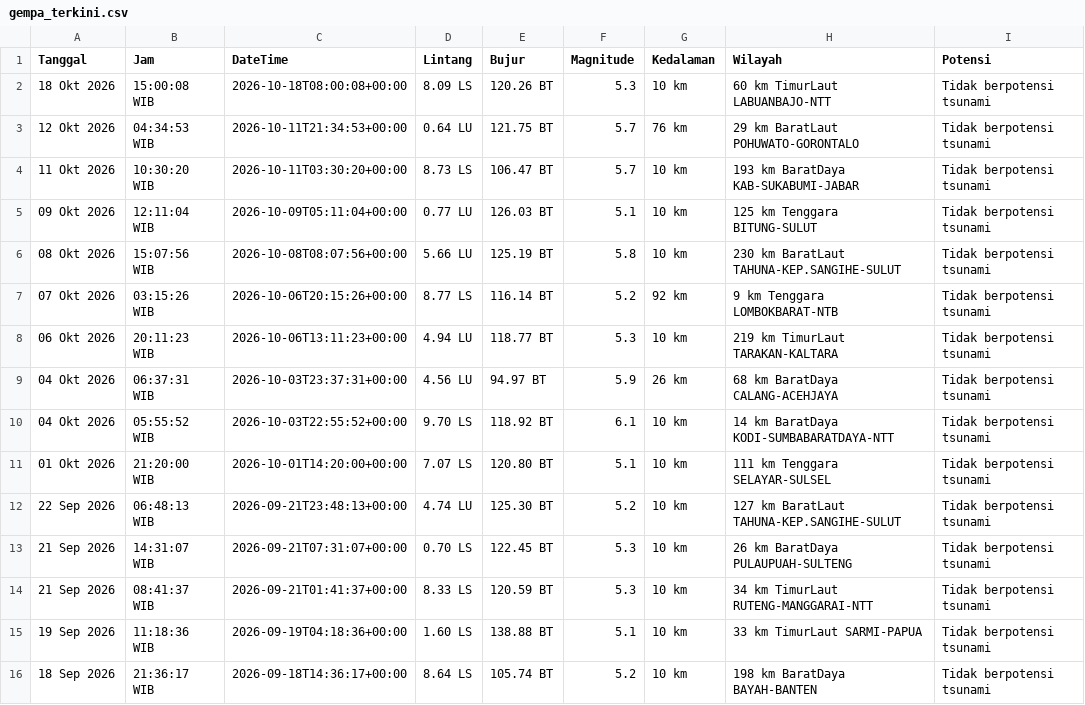
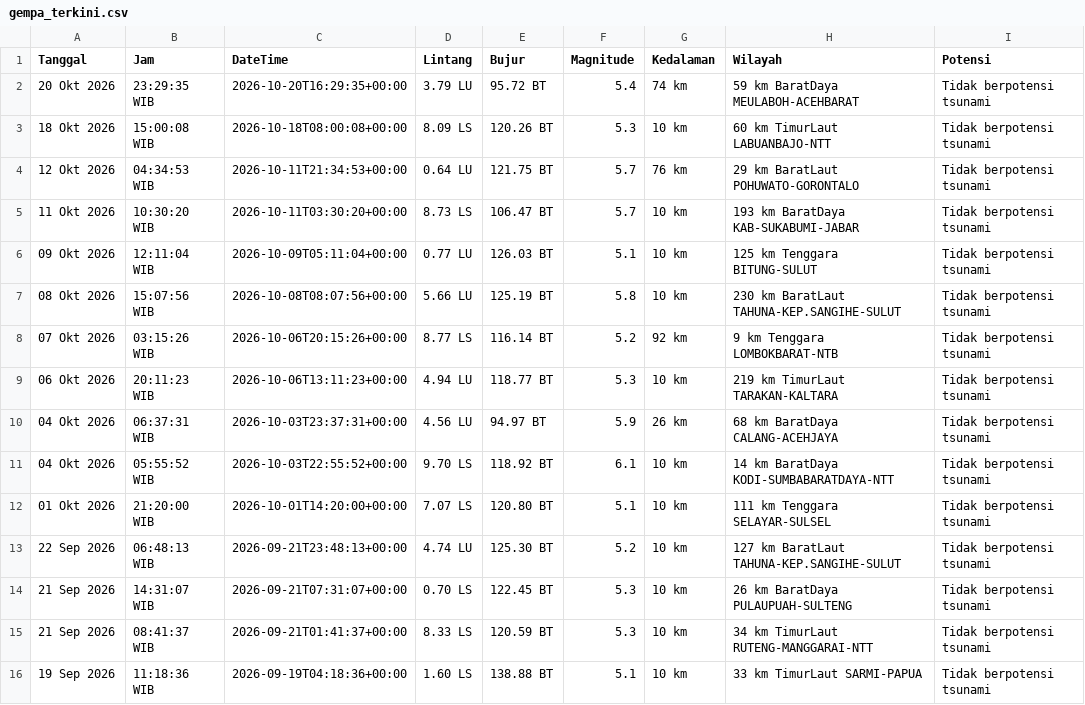
Before and after one commit to 4RGY/analisis-gempa-indonesia, a CSV file: data/gempa_terkini.csv, drawn as a sheet; removed rows and columns are numbered as before the commit, all else as after; the diff names each change by its address in the sheet, - before the commit and + after, or states it on an @@ line.

```diff
--- a/data/gempa_terkini.csv
+++ b/data/gempa_terkini.csv
+row 2: 20 Okt 2026 | 23:29:35 WIB | 2026-10-20T16:29:35+00:00 | 3.79 LU | 95.72 BT | 5.4 | 74 km | 59 km BaratDaya MEULABOH-ACEHBARAT | Tidak berpotensi tsunami
-row 16: 18 Sep 2026 | 21:36:17 WIB | 2026-09-18T14:36:17+00:00 | 8.64 LS | 105.74 BT | 5.2 | 10 km | 198 km BaratDaya BAYAH-BANTEN | Tidak berpotensi tsunami
```
Also changed, not shown: 3 other files.
